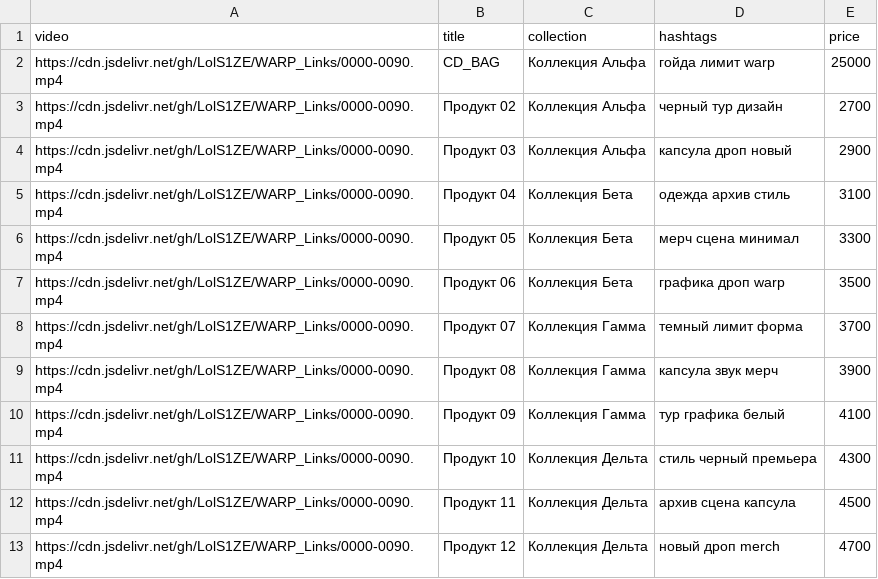
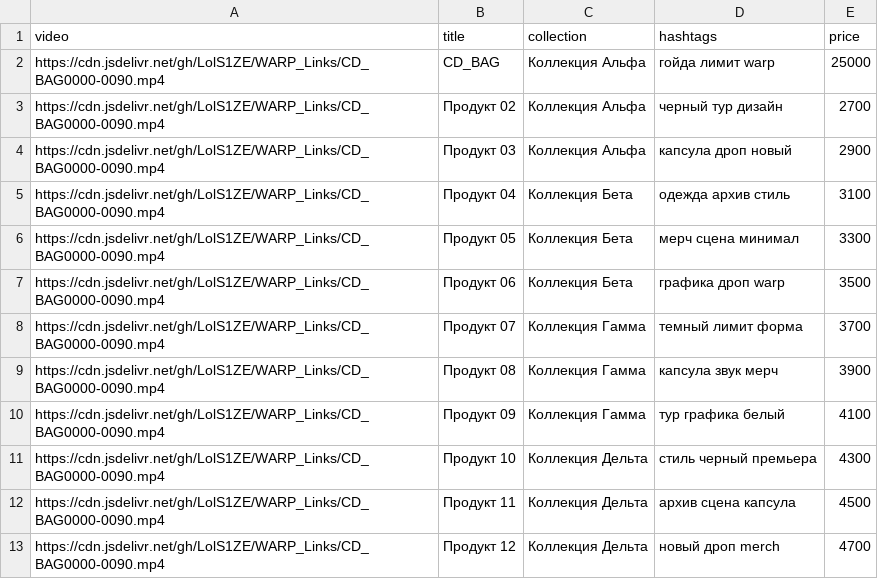
Before and after one commit to LolS1ZE/WARP_Links, a CSV file: products.csv, drawn as a sheet.

Commit message:
Update products.csv

```diff
--- a/products.csv
+++ b/products.csv
@@ -1,13 +1,13 @@
 video,title,collection,hashtags,price
-https://cdn.jsdelivr.net/gh/LolS1ZE/WARP_Links/0000-0090.mp4,CD_BAG,Коллекция Альфа,гойда лимит warp,25000
-https://cdn.jsdelivr.net/gh/LolS1ZE/WARP_Links/0000-0090.mp4,Продукт 02,Коллекция Альфа,черный тур дизайн,2700
-https://cdn.jsdelivr.net/gh/LolS1ZE/WARP_Links/0000-0090.mp4,Продукт 03,Коллекция Альфа,капсула дроп новый,2900
-https://cdn.jsdelivr.net/gh/LolS1ZE/WARP_Links/0000-0090.mp4,Продукт 04,Коллекция Бета,одежда архив стиль,3100
-https://cdn.jsdelivr.net/gh/LolS1ZE/WARP_Links/0000-0090.mp4,Продукт 05,Коллекция Бета,мерч сцена минимал,3300
-https://cdn.jsdelivr.net/gh/LolS1ZE/WARP_Links/0000-0090.mp4,Продукт 06,Коллекция Бета,графика дроп warp,3500
-https://cdn.jsdelivr.net/gh/LolS1ZE/WARP_Links/0000-0090.mp4,Продукт 07,Коллекция Гамма,темный лимит форма,3700
-https://cdn.jsdelivr.net/gh/LolS1ZE/WARP_Links/0000-0090.mp4,Продукт 08,Коллекция Гамма,капсула звук мерч,3900
-https://cdn.jsdelivr.net/gh/LolS1ZE/WARP_Links/0000-0090.mp4,Продукт 09,Коллекция Гамма,тур графика белый,4100
-https://cdn.jsdelivr.net/gh/LolS1ZE/WARP_Links/0000-0090.mp4,Продукт 10,Коллекция Дельта,стиль черный премьера,4300
-https://cdn.jsdelivr.net/gh/LolS1ZE/WARP_Links/0000-0090.mp4,Продукт 11,Коллекция Дельта,архив сцена капсула,4500
-https://cdn.jsdelivr.net/gh/LolS1ZE/WARP_Links/0000-0090.mp4,Продукт 12,Коллекция Дельта,новый дроп merch,4700
+https://cdn.jsdelivr.net/gh/LolS1ZE/WARP_Links/CD_BAG0000-0090.mp4,CD_BAG,Коллекция Альфа,гойда лимит warp,25000
+https://cdn.jsdelivr.net/gh/LolS1ZE/WARP_Links/CD_BAG0000-0090.mp4,Продукт 02,Коллекция Альфа,черный тур дизайн,2700
+https://cdn.jsdelivr.net/gh/LolS1ZE/WARP_Links/CD_BAG0000-0090.mp4,Продукт 03,Коллекция Альфа,капсула дроп новый,2900
+https://cdn.jsdelivr.net/gh/LolS1ZE/WARP_Links/CD_BAG0000-0090.mp4,Продукт 04,Коллекция Бета,одежда архив стиль,3100
+https://cdn.jsdelivr.net/gh/LolS1ZE/WARP_Links/CD_BAG0000-0090.mp4,Продукт 05,Коллекция Бета,мерч сцена минимал,3300
+https://cdn.jsdelivr.net/gh/LolS1ZE/WARP_Links/CD_BAG0000-0090.mp4,Продукт 06,Коллекция Бета,графика дроп warp,3500
+https://cdn.jsdelivr.net/gh/LolS1ZE/WARP_Links/CD_BAG0000-0090.mp4,Продукт 07,Коллекция Гамма,темный лимит форма,3700
+https://cdn.jsdelivr.net/gh/LolS1ZE/WARP_Links/CD_BAG0000-0090.mp4,Продукт 08,Коллекция Гамма,капсула звук мерч,3900
+https://cdn.jsdelivr.net/gh/LolS1ZE/WARP_Links/CD_BAG0000-0090.mp4,Продукт 09,Коллекция Гамма,тур графика белый,4100
+https://cdn.jsdelivr.net/gh/LolS1ZE/WARP_Links/CD_BAG0000-0090.mp4,Продукт 10,Коллекция Дельта,стиль черный премьера,4300
+https://cdn.jsdelivr.net/gh/LolS1ZE/WARP_Links/CD_BAG0000-0090.mp4,Продукт 11,Коллекция Дельта,архив сцена капсула,4500
+https://cdn.jsdelivr.net/gh/LolS1ZE/WARP_Links/CD_BAG0000-0090.mp4,Продукт 12,Коллекция Дельта,новый дроп merch,4700
```
